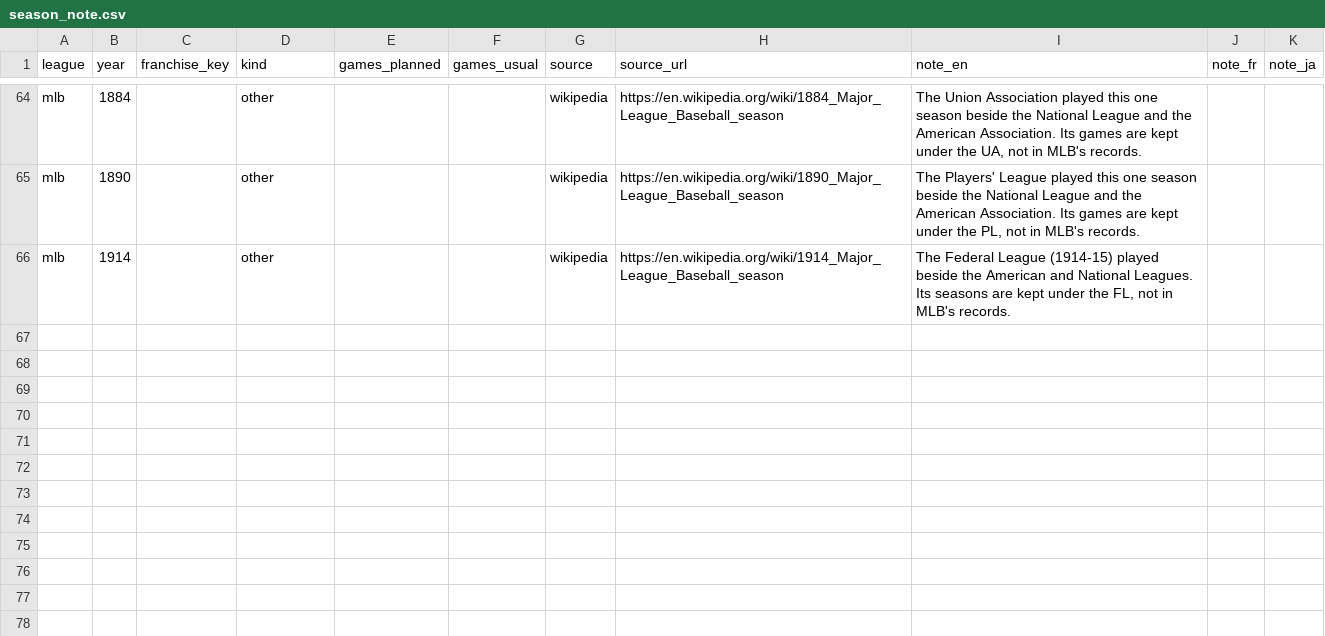
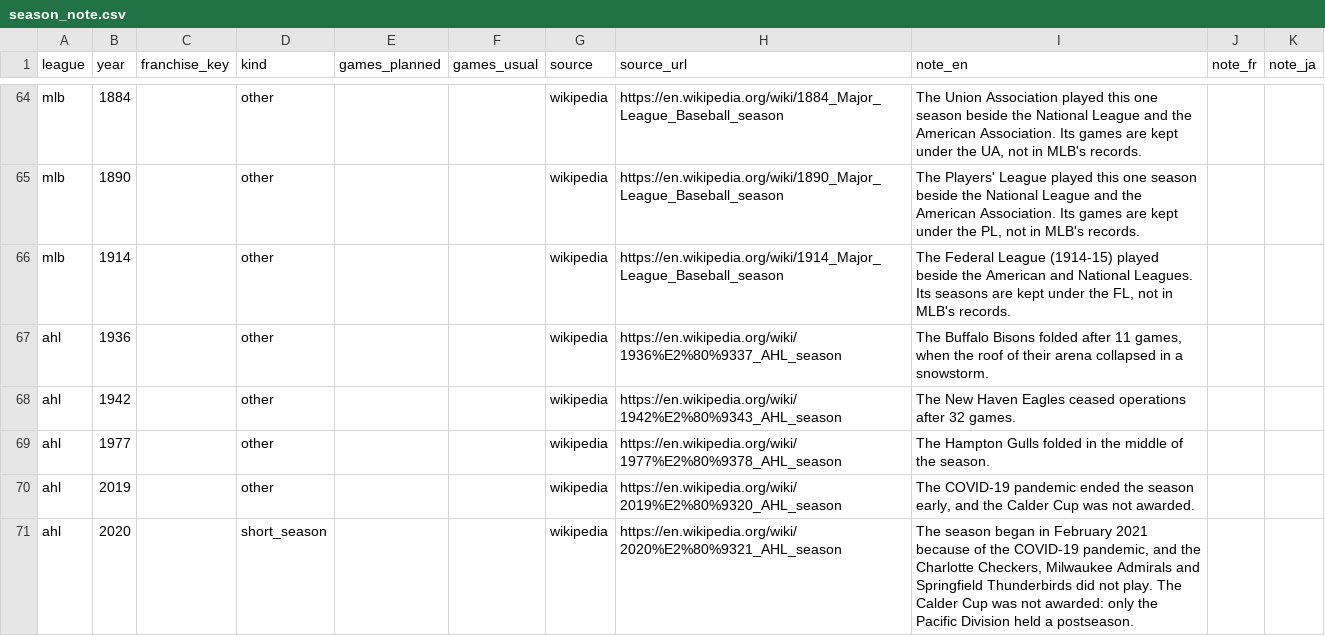
Before and after one commit to spxis/spx-stats, a CSV file: db/seed/season_note.csv, drawn as a sheet; only a part is shown, gaps mark what is left out.

Commit message:
feat(db): AHL season notes and Portland, Maine

```diff
--- a/db/seed/season_note.csv
+++ b/db/seed/season_note.csv
@@ -66 +66,6 @@ mlb,1890,,other,,,wikipedia,https://en.wikipedia.org/wiki/1890_Major_League_Base
 mlb,1914,,other,,,wikipedia,https://en.wikipedia.org/wiki/1914_Major_League_Baseball_season,"The Federal League (1914-15) played beside the American and National Leagues. Its seasons are kept under the FL, not in MLB's records.",,
+ahl,1936,,other,,,wikipedia,https://en.wikipedia.org/wiki/1936%E2%80%9337_AHL_season,"The Buffalo Bisons folded after 11 games, when the roof of their arena collapsed in a snowstorm.",,
+ahl,1942,,other,,,wikipedia,https://en.wikipedia.org/wiki/1942%E2%80%9343_AHL_season,The New Haven Eagles ceased operations after 32 games.,,
+ahl,1977,,other,,,wikipedia,https://en.wikipedia.org/wiki/1977%E2%80%9378_AHL_season,The Hampton Gulls folded in the middle of the season.,,
+ahl,2019,,other,,,wikipedia,https://en.wikipedia.org/wiki/2019%E2%80%9320_AHL_season,"The COVID-19 pandemic ended the season early, and the Calder Cup was not awarded.",,
+ahl,2020,,short_season,,,wikipedia,https://en.wikipedia.org/wiki/2020%E2%80%9321_AHL_season,"The season began in February 2021 because of the COVID-19 pandemic, and the Charlotte Checkers, Milwaukee Admirals and Springfield Thunderbirds did not play. The Calder Cup was not awarded: only the Pacific Division held a postseason.",,
```
Also changed, not shown: db/seed/city.csv, db/seed/city_alias.csv, 2 other files.
